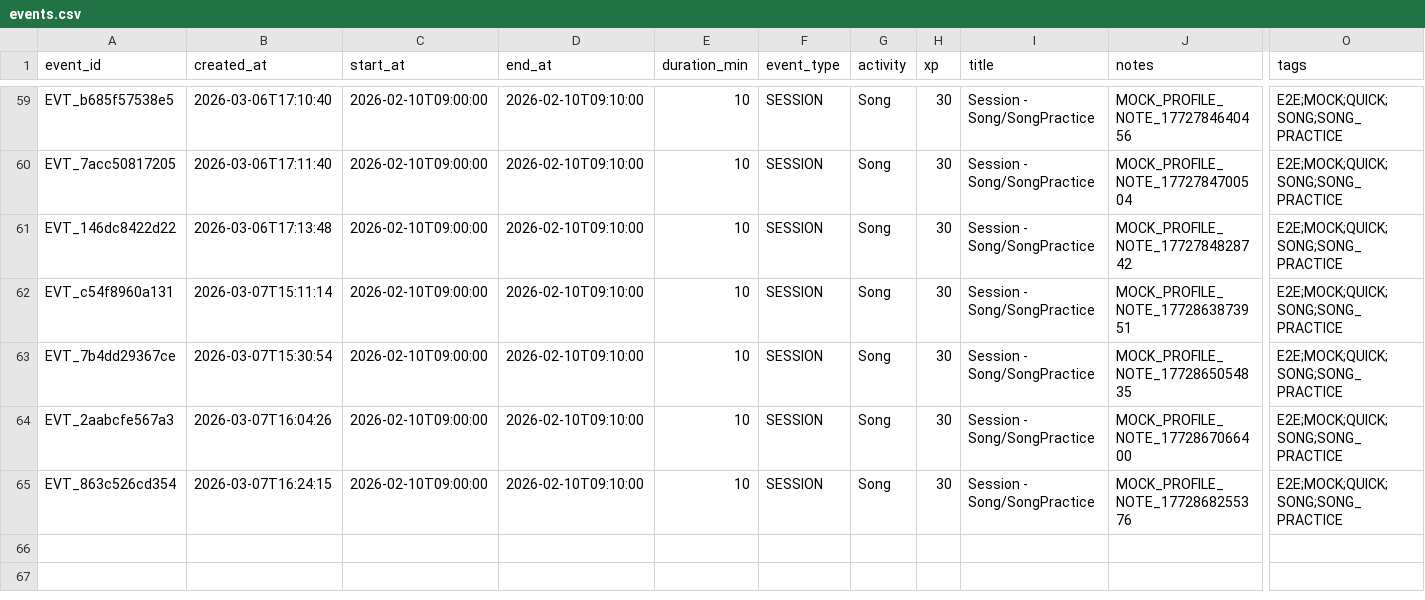
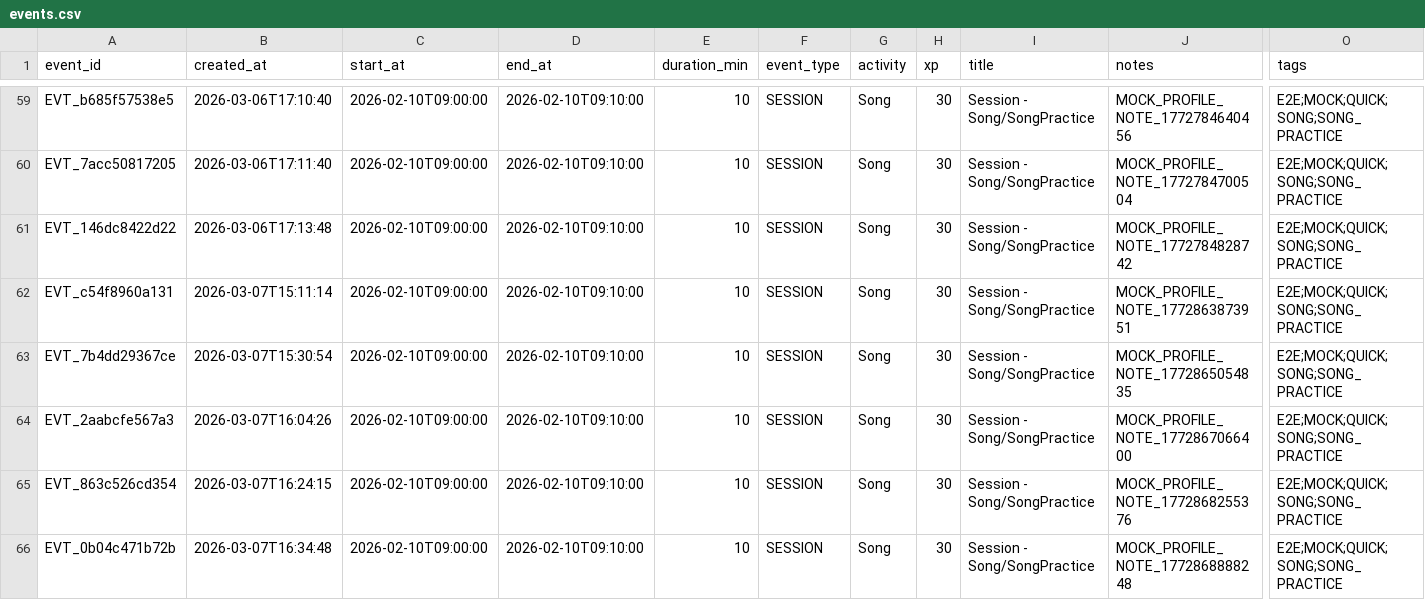
Before and after one commit to jy1559/BassOS, a CSV file: app/profiles/mock/realistic_mix_8w/data/events.csv, drawn as a sheet; only a part is shown, gaps mark what is left out; rows hold the shown columns only; the diff names each change by its address in the sheet, - before the commit and + after, or states it on an @@ line.

```diff
--- a/app/profiles/mock/realistic_mix_8w/data/events.csv
+++ b/app/profiles/mock/realistic_mix_8w/data/events.csv
+row 66: EVT_0b04c471b72b | 2026-03-07T16:34:48 | 2026-02-10T09:00:00 | 2026-02-10T09:10:00 | 10 | SESSION | Song | 30 | Session - Song/SongPractice | MOCK_PROFILE_NOTE_1772868888248 | E2E;MOCK;QUICK;SONG;SONG_PRACTICE
```
Also changed, not shown: app/data/quests.csv, app/data/record_posts.csv, 9 other files.
